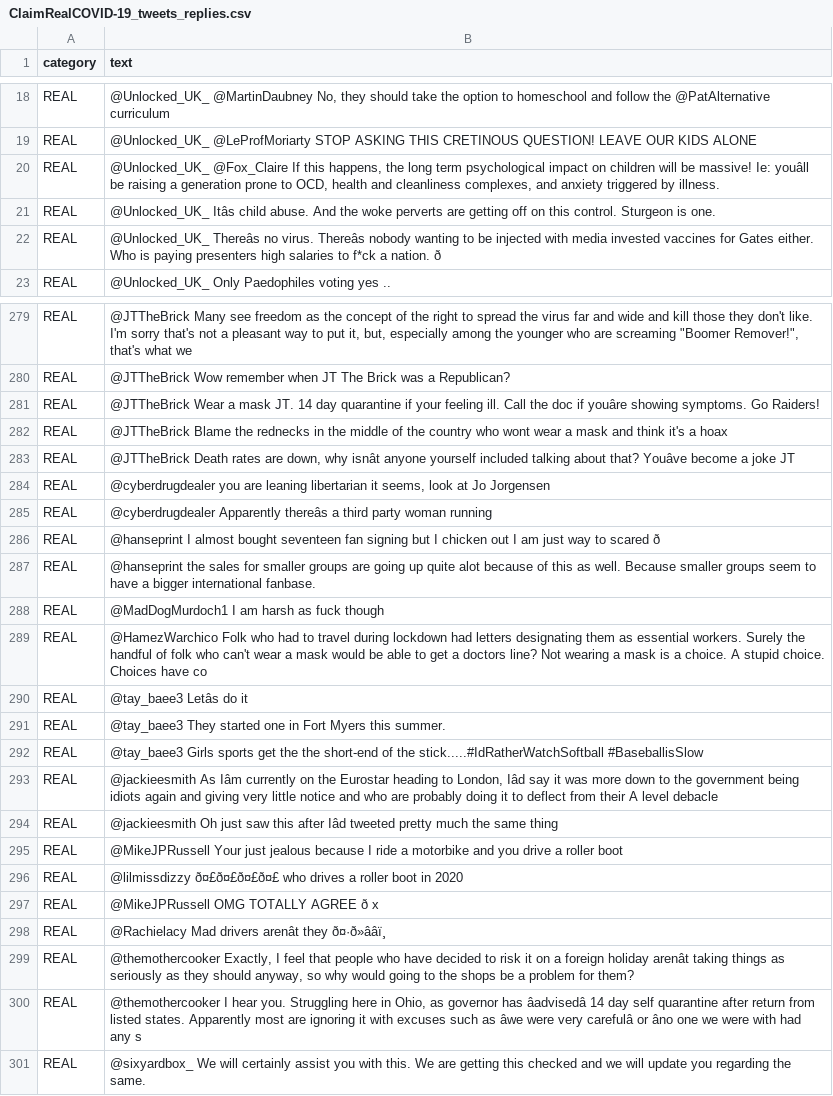
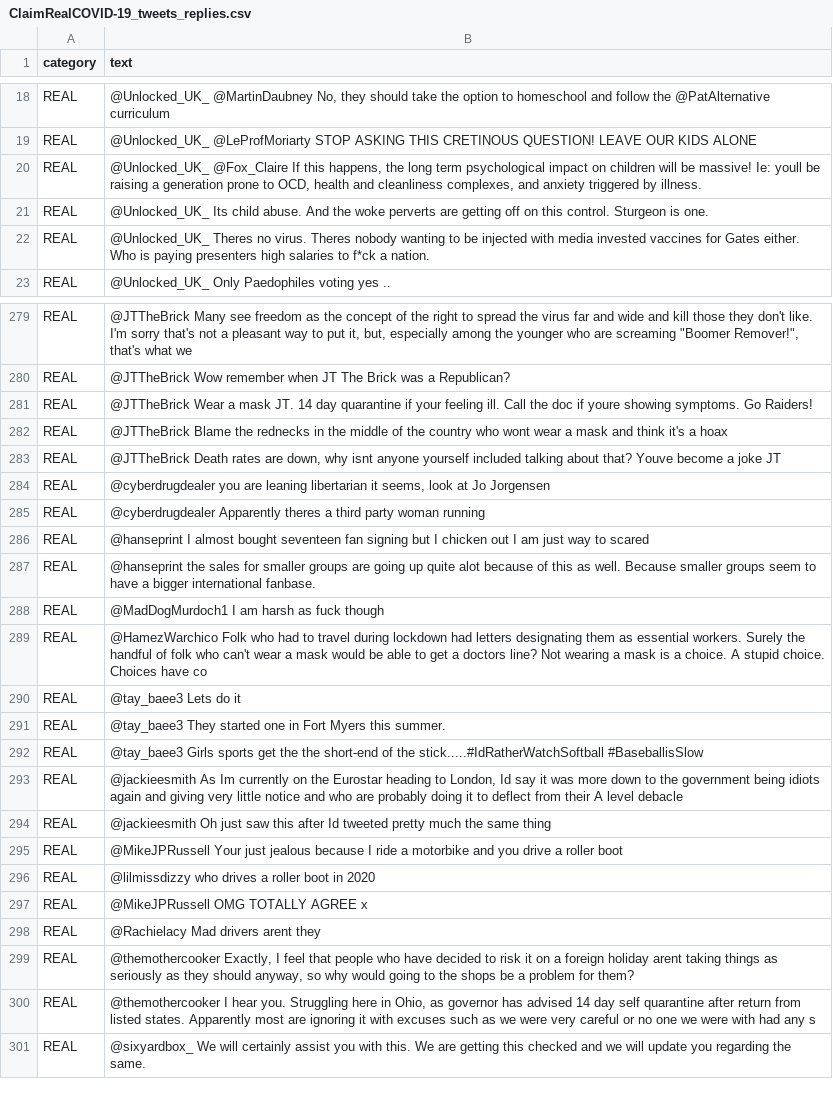
Before and after one commit to michellechiawy/SeeTrue2023, a CSV file: nlp/clean/ClaimRealCOVID-19_tweets_replies.csv, drawn as a sheet; only a part is shown, gaps mark what is left out; the diff covers the shown part only; the diff names each change by its address in the sheet, - before the commit and + after, or states it on an @@ line.

```diff
--- a/nlp/clean/ClaimRealCOVID-19_tweets_replies.csv
+++ b/nlp/clean/ClaimRealCOVID-19_tweets_replies.csv
-B20 (text): …massive! Ie: youâll be raising…
+B20 (text): …massive! Ie: youll be raising…
-B21 (text): @Unlocked_UK_ Itâs child abuse.…
+B21 (text): @Unlocked_UK_ Its child abuse.…
-B22 (text): @Unlocked_UK_ Thereâs no virus. Thereâs nobody wanting to be injected with media invested vaccines for Gates either. Who is paying presenters high salaries to f*ck a nation. ð
+B22 (text): @Unlocked_UK_ Theres no virus. Theres nobody wanting to be injected with media invested vaccines for Gates either. Who is paying presenters high salaries to f*ck a nation.
-B281 (text): …doc if youâre showing symptoms.…
+B281 (text): …doc if youre showing symptoms.…
-B283 (text): …down, why isnât anyone yourself included talking about that? Youâve become a…
+B283 (text): …down, why isnt anyone yourself included talking about that? Youve become a…
-B285 (text): @cyberdrugdealer Apparently thereâs a third…
+B285 (text): @cyberdrugdealer Apparently theres a third…
-B286 (text): …to scared ð
+B286 (text): …to scared
-B290 (text): @tay_baee3 Letâs do it
+B290 (text): @tay_baee3 Lets do it
-B293 (text): @jackieesmith As Iâm currently on the Eurostar heading to London, Iâd say it…
+B293 (text): @jackieesmith As Im currently on the Eurostar heading to London, Id say it…
-B294 (text): …this after Iâd tweeted pretty…
+B294 (text): …this after Id tweeted pretty…
-B296 (text): @lilmissdizzy ð¤£ð¤£ð¤£ð¤£ who drives…
+B296 (text): @lilmissdizzy who drives…
-B297 (text): @MikeJPRussell OMG TOTALLY AGREE ð x
+B297 (text): @MikeJPRussell OMG TOTALLY AGREE x
-B298 (text): @Rachielacy Mad drivers arenât they ð¤·ð»ââï¸
+B298 (text): @Rachielacy Mad drivers arent they
-B299 (text): …foreign holiday arenât taking things…
+B299 (text): …foreign holiday arent taking things…
-B300 (text): …governor has âadvisedâ 14 day self quarantine after return from listed states. Apparently most are ignoring it with excuses such as âwe were very carefulâ or âno one we…
+B300 (text): …governor has advised 14 day self quarantine after return from listed states. Apparently most are ignoring it with excuses such as we were very careful or no one we…
```
Also changed, not shown: 76 edited cells elsewhere in this file, nlp/clean/ClaimFakeCOVID-19_tweets_5.csv, nlp/clean/ClaimRealCOVID-19_tweets_7.csv, 28 other files.
